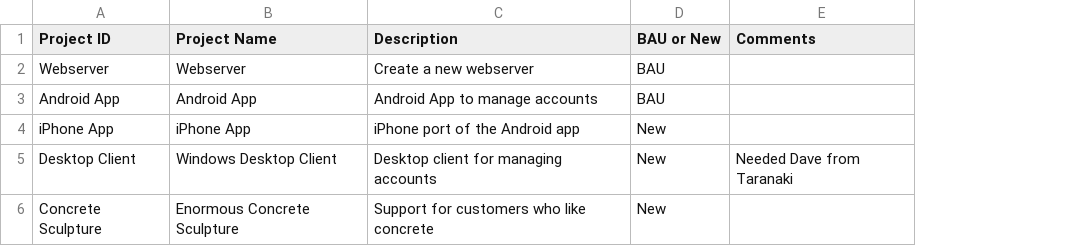
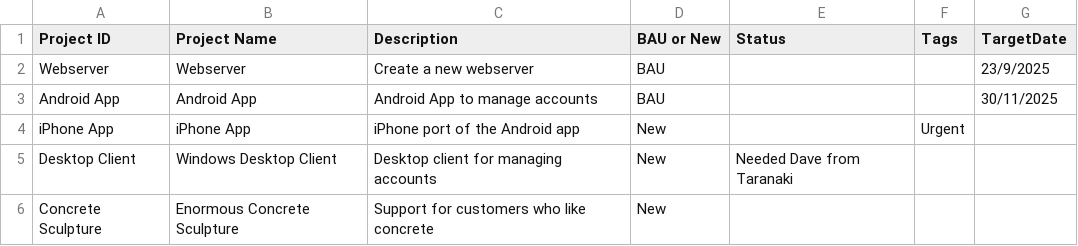
Before and after one commit to j842/jpf, a CSV file: docker/copy/temp/website/input/projects.csv, drawn as a sheet; the diff names each change by its address in the sheet, - before the commit and + after, or states it on an @@ line.

```diff
--- a/docker/copy/temp/website/input/projects.csv
+++ b/docker/copy/temp/website/input/projects.csv
+column F (Tags), row 4: Urgent
+column G (TargetDate), rows 2-3: 23/9/2025 | 30/11/2025
-E1: Comments
+E1: Status
```
Also changed, not shown: docker/copy/temp/website/input/settings.csv, website/input/projects.csv, 10 other files.
